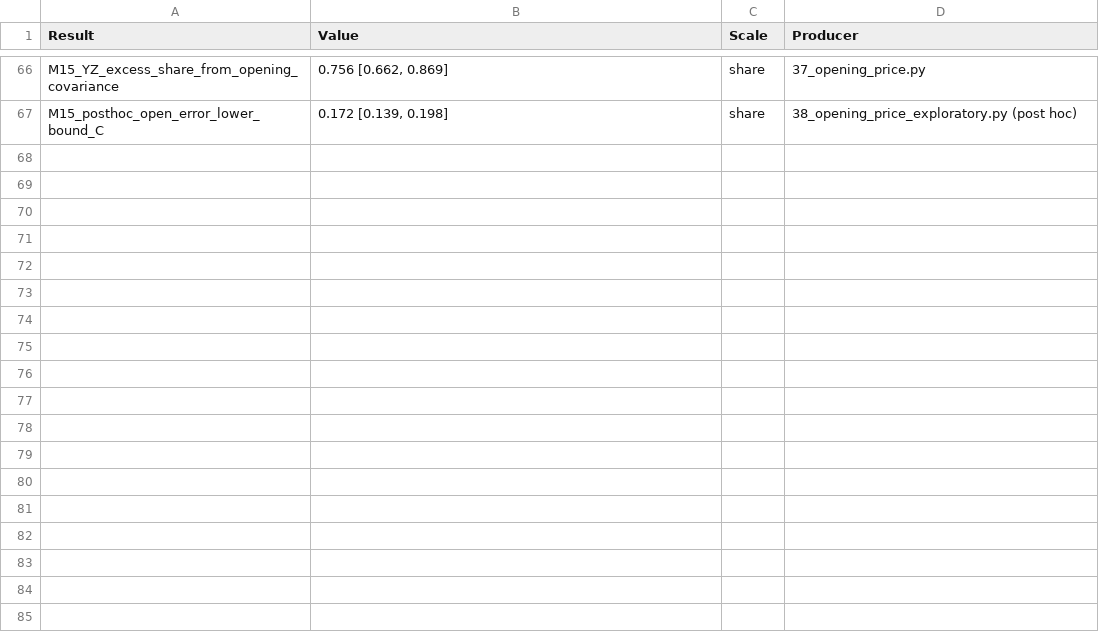
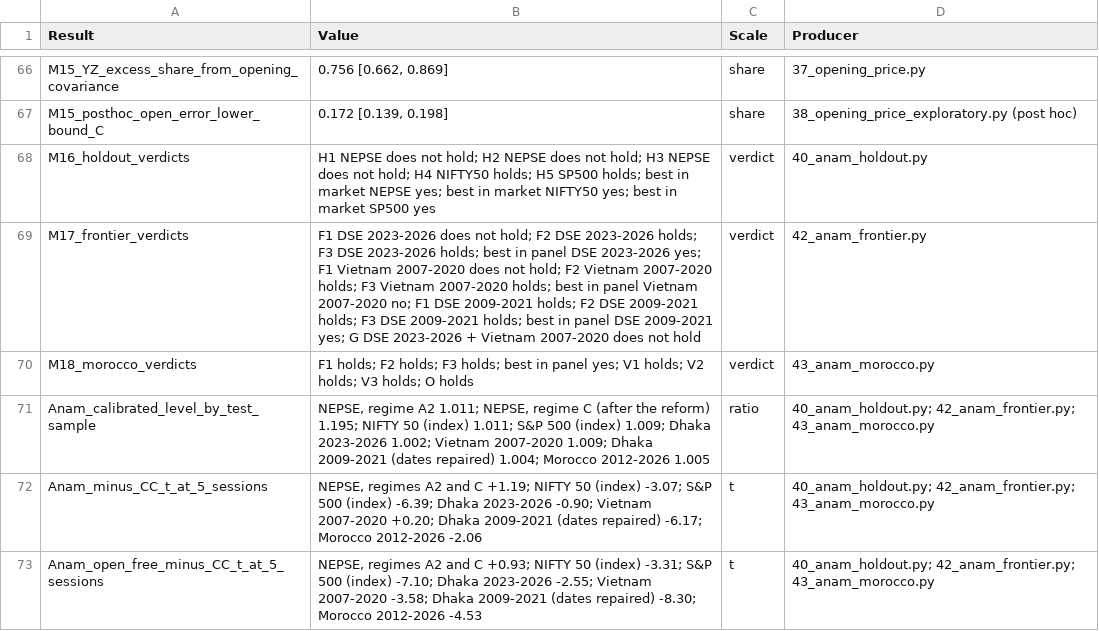
Before and after one commit to anamgiri91/measuring-volatility, a CSV file: PAPER_RESULTS_CHECK.csv, drawn as a sheet; only a part is shown, gaps mark what is left out; the diff names each change by its address in the sheet, - before the commit and + after, or states it on an @@ line.

Commit message:
paper: add Anam's estimator to the manuscript and rewrite the README (round 15)
The manuscript gains Section 6.8 and Tables 33-36: the estimator's definition,
its design on NEPSE regimes A1 and B, and its out-of-sample record under the
frozen plans M16-M18 in Nepal, Bangladesh, Vietnam, Morocco and on two indices.
The title, abstract (254 words), introduction, protocol, discussion,
reproducibility statement, limitations, conclusion, data statement and
references change with it. Every figure is read from the frozen tables, every
summary claim is asserted against them, failed predictions are reported, and
the open-free form's second-plan record is labelled post hoc.

The anonymous submission copy replaces the estimator's eponym, which is the
author's name, and the build fails if any trace survives. anam_estimator gains
an open_free option; its default is unchanged. The README now opens with the
paper, the estimator, how to use it and its evidence.

Registers M-019 (the reference check for the four new references).

```diff
--- a/PAPER_RESULTS_CHECK.csv
+++ b/PAPER_RESULTS_CHECK.csv
+row 68: M16_holdout_verdicts | H1 NEPSE does not hold; H2 NEPSE does not hold; H3 NEPSE does not hold; H4 NIFTY50 holds; H5 SP500 holds; best in market NEPSE yes; best in market NIFTY50 yes; best in market SP500 yes | verdict | 40_anam_holdout.py
+row 69: M17_frontier_verdicts | F1 DSE 2023-2026 does not hold; F2 DSE 2023-2026 holds; F3 DSE 2023-2026 holds; best in panel DSE 2023-2026 yes; F1 Vietnam 2007-2020 does not hold; F2 Vietnam 2007-2020 holds; F3 Vietnam 2007-2020 holds; best in panel Vietnam 2007-2020 no; F1 DSE 2009-2021 holds; F2 DSE 2009-2021 holds; F3 DSE 2009-2021 holds; best in panel DSE 2009-2021 yes; G DSE 2023-2026 + Vietnam 2007-2020 does not hold | verdict | 42_anam_frontier.py
+row 70: M18_morocco_verdicts | F1 holds; F2 holds; F3 holds; best in panel yes; V1 holds; V2 holds; V3 holds; O holds | verdict | 43_anam_morocco.py
+row 71: Anam_calibrated_level_by_test_sample | NEPSE, regime A2 1.011; NEPSE, regime C (after the reform) 1.195; NIFTY 50 (index) 1.011; S&P 500 (index) 1.009; Dhaka 2023-2026 1.002; Vietnam 2007-2020 1.009; Dhaka 2009-2021 (dates repaired) 1.004; Morocco 2012-2026 1.005 | ratio | 40_anam_holdout.py; 42_anam_frontier.py; 43_anam_morocco.py
+row 72: Anam_minus_CC_t_at_5_sessions | NEPSE, regimes A2 and C +1.19; NIFTY 50 (index) -3.07; S&P 500 (index) -6.39; Dhaka 2023-2026 -0.90; Vietnam 2007-2020 +0.20; Dhaka 2009-2021 (dates repaired) -6.17; Morocco 2012-2026 -2.06 | t | 40_anam_holdout.py; 42_anam_frontier.py; 43_anam_morocco.py
+row 73: Anam_open_free_minus_CC_t_at_5_sessions | NEPSE, regimes A2 and C +0.93; NIFTY 50 (index) -3.31; S&P 500 (index) -7.10; Dhaka 2023-2026 -2.55; Vietnam 2007-2020 -3.58; Dhaka 2009-2021 (dates repaired) -8.30; Morocco 2012-2026 -4.53 | t | 40_anam_holdout.py; 42_anam_frontier.py; 43_anam_morocco.py
```
Also changed, not shown: REPRODUCIBILITY_MAP.csv, 24 other files.
